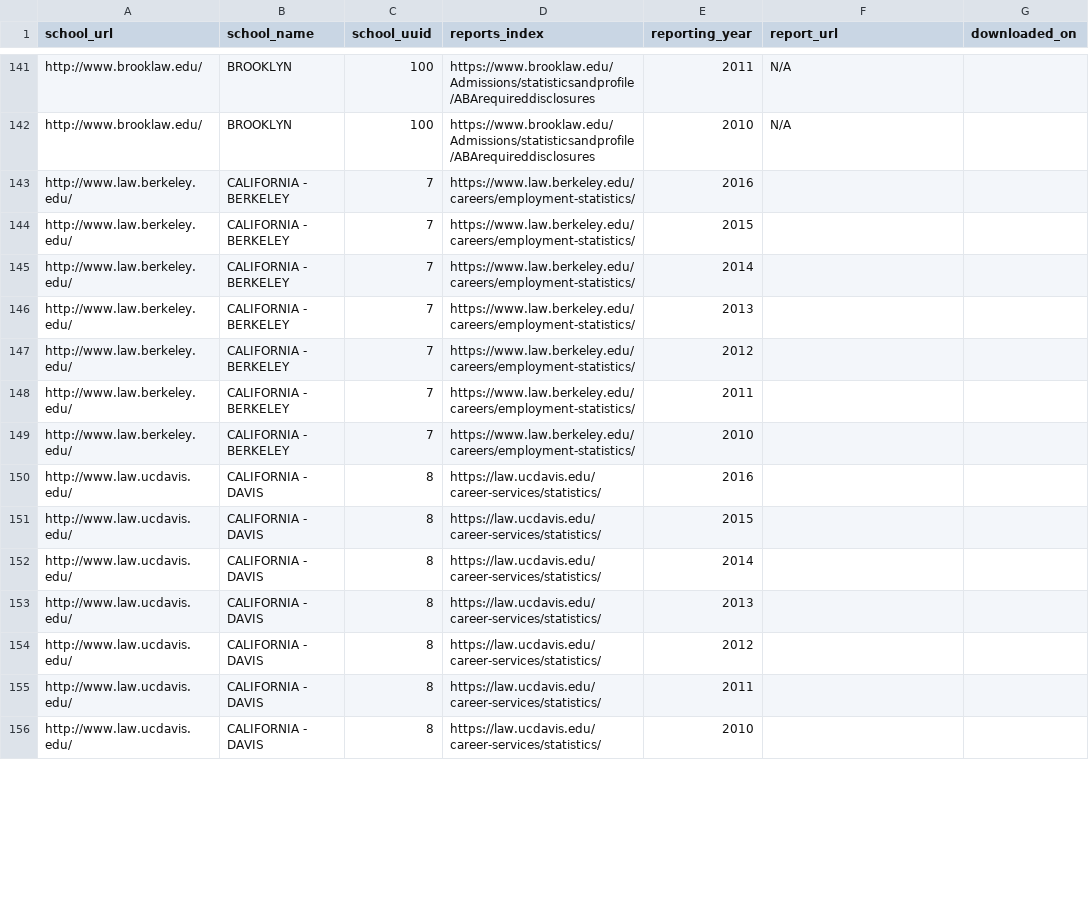
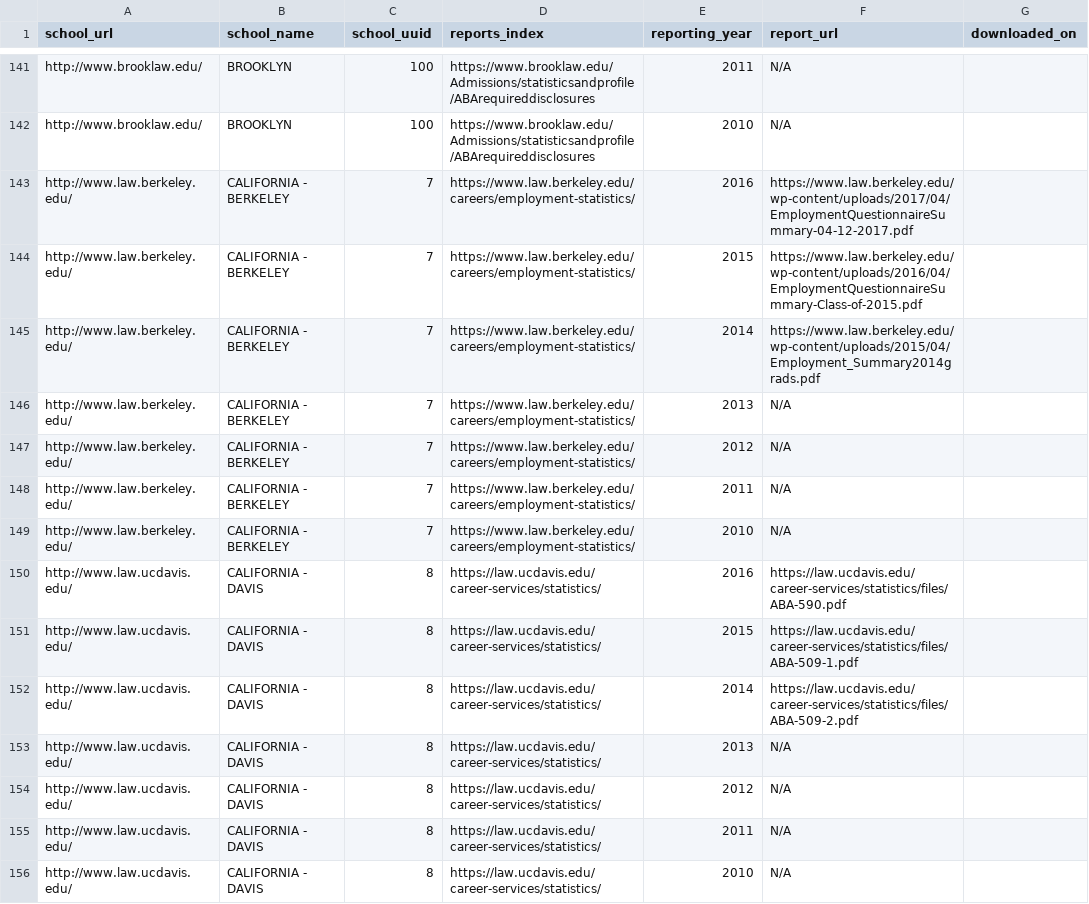
Before and after one commit to data-creative/aba-employment-summary-reports-archive, a CSV file: school-hosted/report-sources.csv, drawn as a sheet; only a part is shown, gaps mark what is left out; the diff covers the shown part only.

Commit message:
California schools

```diff
--- a/school-hosted/report-sources.csv
+++ b/school-hosted/report-sources.csv
@@ -142,15 +142,15 @@ http://www.brooklaw.edu/,BROOKLYN,100,https://www.brooklaw.edu/Admissions/statis
 http://www.brooklaw.edu/,BROOKLYN,100,https://www.brooklaw.edu/Admissions/statisticsandprofile/ABArequireddisclosures,2010,N/A,
-http://www.law.berkeley.edu/,CALIFORNIA - BERKELEY,7,https://www.law.berkeley.edu/careers/employment-statistics/,2016,,
-http://www.law.berkeley.edu/,CALIFORNIA - BERKELEY,7,https://www.law.berkeley.edu/careers/employment-statistics/,2015,,
-http://www.law.berkeley.edu/,CALIFORNIA - BERKELEY,7,https://www.law.berkeley.edu/careers/employment-statistics/,2014,,
-http://www.law.berkeley.edu/,CALIFORNIA - BERKELEY,7,https://www.law.berkeley.edu/careers/employment-statistics/,2013,,
-http://www.law.berkeley.edu/,CALIFORNIA - BERKELEY,7,https://www.law.berkeley.edu/careers/employment-statistics/,2012,,
-http://www.law.berkeley.edu/,CALIFORNIA - BERKELEY,7,https://www.law.berkeley.edu/careers/employment-statistics/,2011,,
-http://www.law.berkeley.edu/,CALIFORNIA - BERKELEY,7,https://www.law.berkeley.edu/careers/employment-statistics/,2010,,
-http://www.law.ucdavis.edu/,CALIFORNIA - DAVIS,8,https://law.ucdavis.edu/career-services/statistics/,2016,,
-http://www.law.ucdavis.edu/,CALIFORNIA - DAVIS,8,https://law.ucdavis.edu/career-services/statistics/,2015,,
-http://www.law.ucdavis.edu/,CALIFORNIA - DAVIS,8,https://law.ucdavis.edu/career-services/statistics/,2014,,
-http://www.law.ucdavis.edu/,CALIFORNIA - DAVIS,8,https://law.ucdavis.edu/career-services/statistics/,2013,,
-http://www.law.ucdavis.edu/,CALIFORNIA - DAVIS,8,https://law.ucdavis.edu/career-services/statistics/,2012,,
-http://www.law.ucdavis.edu/,CALIFORNIA - DAVIS,8,https://law.ucdavis.edu/career-services/statistics/,2011,,
-http://www.law.ucdavis.edu/,CALIFORNIA - DAVIS,8,https://law.ucdavis.edu/career-services/statistics/,2010,,
+http://www.law.berkeley.edu/,CALIFORNIA - BERKELEY,7,https://www.law.berkeley.edu/careers/employment-statistics/,2016,https://www.law.berkeley.edu/wp-content/uploads/2017/04/EmploymentQuestionnaireSummary-04-12-2017.pdf,
+http://www.law.berkeley.edu/,CALIFORNIA - BERKELEY,7,https://www.law.berkeley.edu/careers/employment-statistics/,2015,https://www.law.berkeley.edu/wp-content/uploads/2016/04/EmploymentQuestionnaireSummary-Class-of-2015.pdf,
+http://www.law.berkeley.edu/,CALIFORNIA - BERKELEY,7,https://www.law.berkeley.edu/careers/employment-statistics/,2014,https://www.law.berkeley.edu/wp-content/uploads/2015/04/Employment_Summary2014grads.pdf,
+http://www.law.berkeley.edu/,CALIFORNIA - BERKELEY,7,https://www.law.berkeley.edu/careers/employment-statistics/,2013,N/A,
+http://www.law.berkeley.edu/,CALIFORNIA - BERKELEY,7,https://www.law.berkeley.edu/careers/employment-statistics/,2012,N/A,
+http://www.law.berkeley.edu/,CALIFORNIA - BERKELEY,7,https://www.law.berkeley.edu/careers/employment-statistics/,2011,N/A,
+http://www.law.berkeley.edu/,CALIFORNIA - BERKELEY,7,https://www.law.berkeley.edu/careers/employment-statistics/,2010,N/A,
+http://www.law.ucdavis.edu/,CALIFORNIA - DAVIS,8,https://law.ucdavis.edu/career-services/statistics/,2016,https://law.ucdavis.edu/career-services/statistics/files/ABA-590.pdf,
+http://www.law.ucdavis.edu/,CALIFORNIA - DAVIS,8,https://law.ucdavis.edu/career-services/statistics/,2015,https://law.ucdavis.edu/career-services/statistics/files/ABA-509-1.pdf,
+http://www.law.ucdavis.edu/,CALIFORNIA - DAVIS,8,https://law.ucdavis.edu/career-services/statistics/,2014,https://law.ucdavis.edu/career-services/statistics/files/ABA-509-2.pdf,
+http://www.law.ucdavis.edu/,CALIFORNIA - DAVIS,8,https://law.ucdavis.edu/career-services/statistics/,2013,N/A,
+http://www.law.ucdavis.edu/,CALIFORNIA - DAVIS,8,https://law.ucdavis.edu/career-services/statistics/,2012,N/A,
+http://www.law.ucdavis.edu/,CALIFORNIA - DAVIS,8,https://law.ucdavis.edu/career-services/statistics/,2011,N/A,
+http://www.law.ucdavis.edu/,CALIFORNIA - DAVIS,8,https://law.ucdavis.edu/career-services/statistics/,2010,N/A,
```
Also changed, not shown: 28 edited cells elsewhere in this file, 26 other files.
